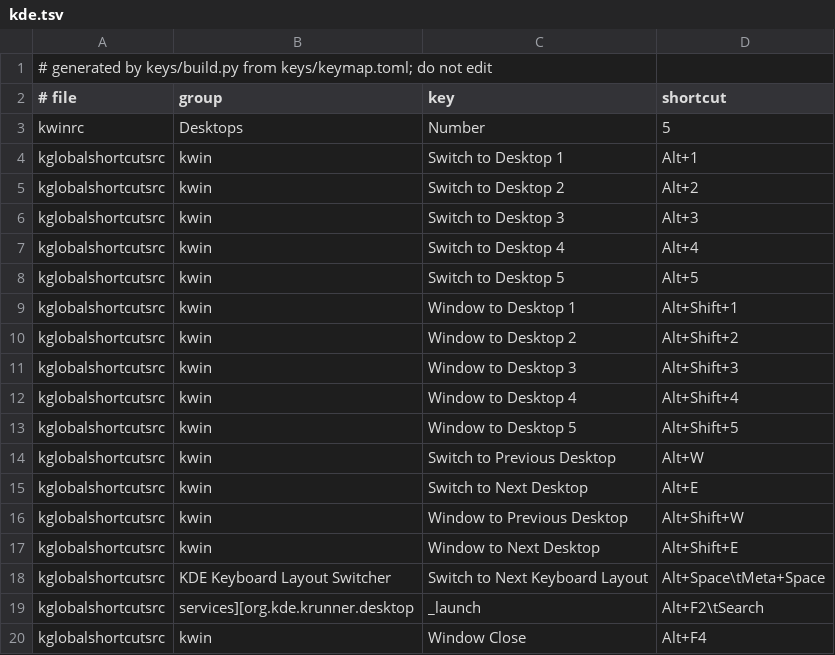
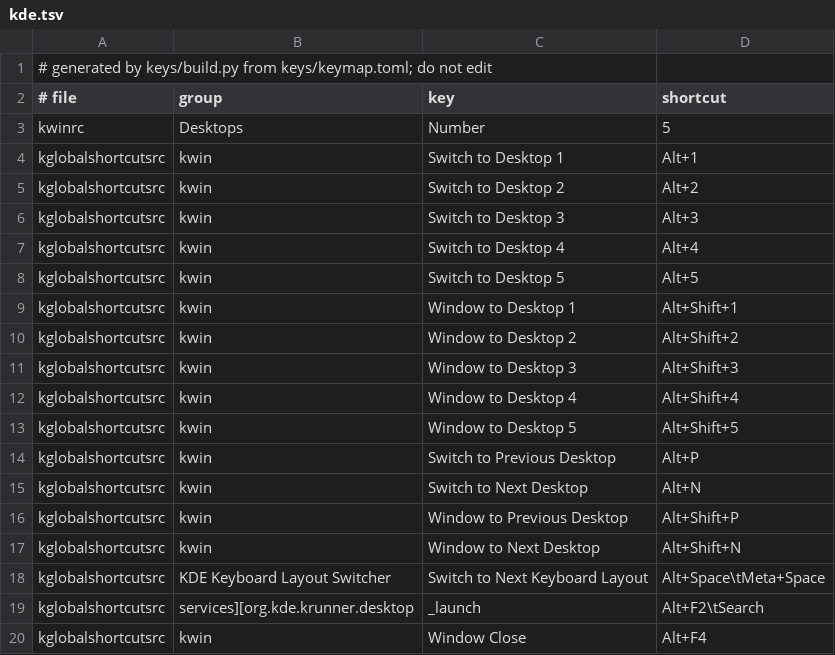
Before and after one commit to vilbot/dotfiles, a TSV file: keys/generated/kde.tsv, drawn as a sheet.

```diff
--- a/keys/generated/kde.tsv
+++ b/keys/generated/kde.tsv
@@ -13,6 +13,6 @@ kglobalshortcutsrc	kwin	Window to Desktop 4	Alt+Shift+4
 kglobalshortcutsrc	kwin	Window to Desktop 5	Alt+Shift+5
-kglobalshortcutsrc	kwin	Switch to Previous Desktop	Alt+W
-kglobalshortcutsrc	kwin	Switch to Next Desktop	Alt+E
-kglobalshortcutsrc	kwin	Window to Previous Desktop	Alt+Shift+W
-kglobalshortcutsrc	kwin	Window to Next Desktop	Alt+Shift+E
+kglobalshortcutsrc	kwin	Switch to Previous Desktop	Alt+P
+kglobalshortcutsrc	kwin	Switch to Next Desktop	Alt+N
+kglobalshortcutsrc	kwin	Window to Previous Desktop	Alt+Shift+P
+kglobalshortcutsrc	kwin	Window to Next Desktop	Alt+Shift+N
 kglobalshortcutsrc	KDE Keyboard Layout Switcher	Switch to Next Keyboard Layout	Alt+Space\tMeta+Space
```
Also changed, not shown: 2 other files.
